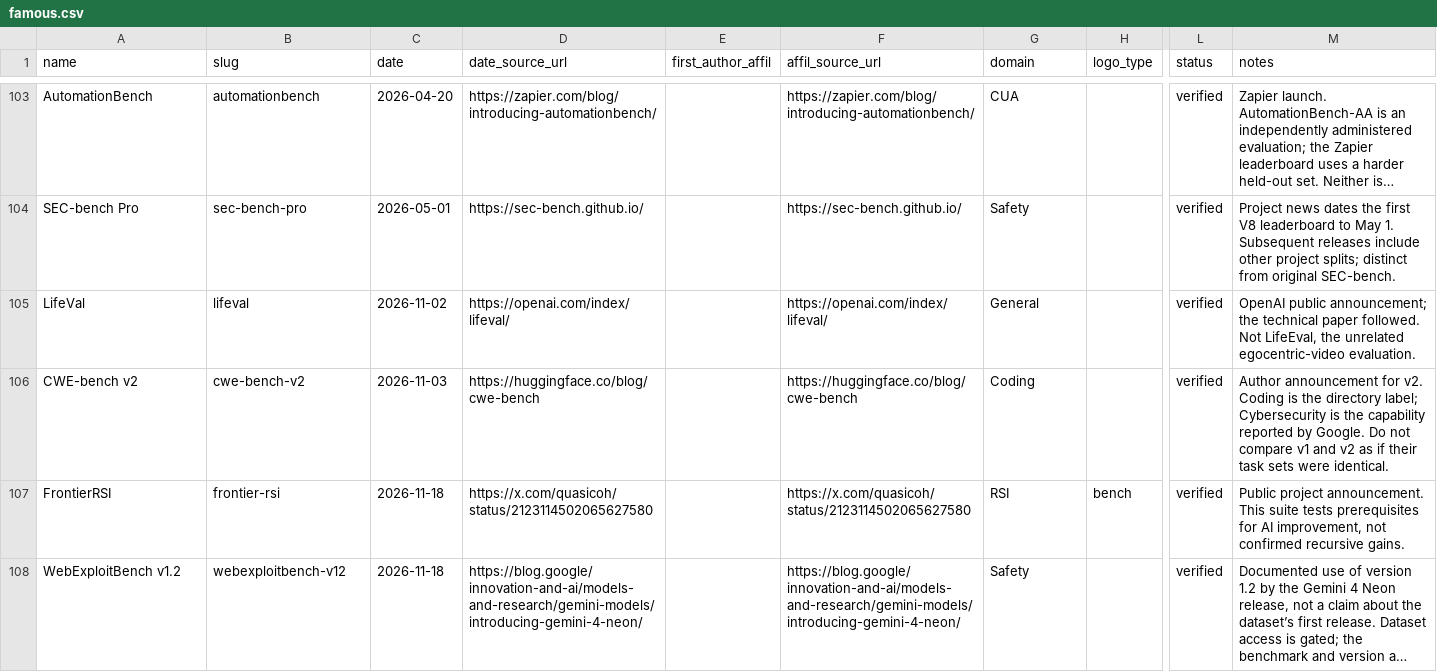
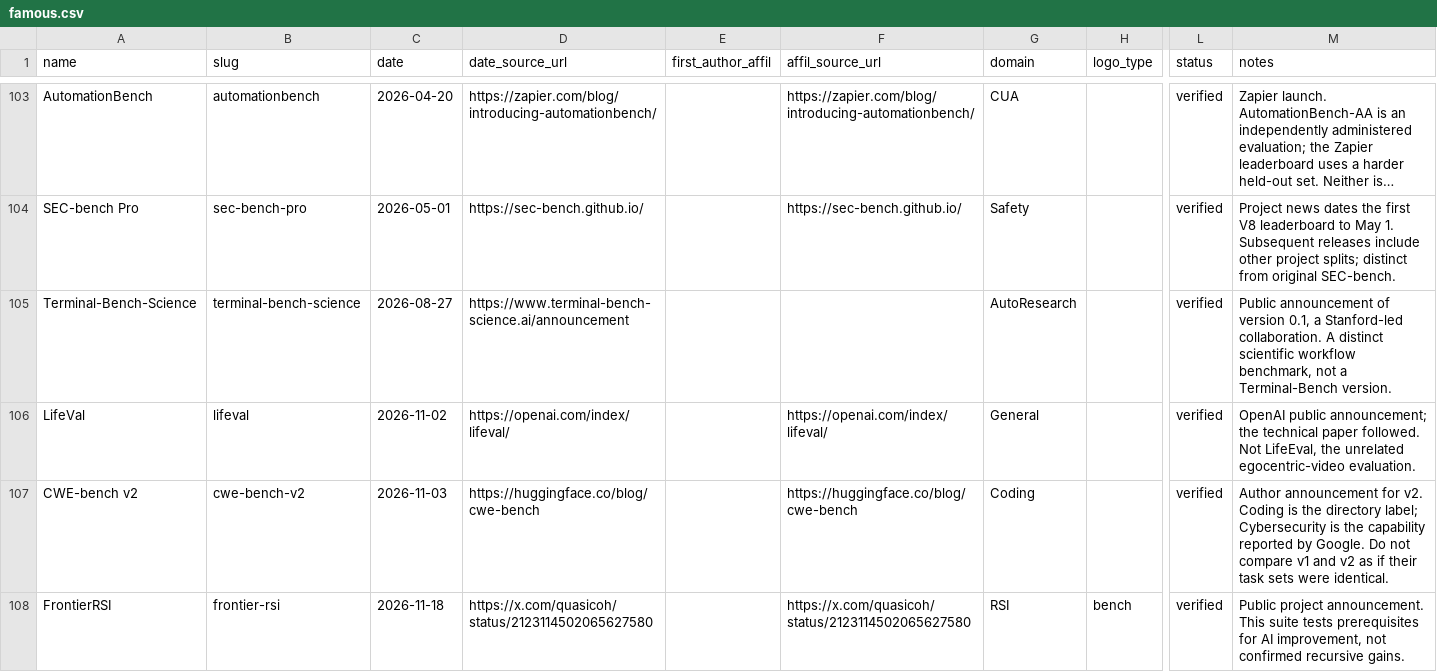
Before and after one commit to yimingshi-cs/awesome-big-bench, a CSV file: data/famous.csv, drawn as a sheet; only a part is shown, gaps mark what is left out; the shorter side is filled out with more unchanged rows; long unchanged cells end in …; rows hold the shown columns only; the diff names each change by its address in the sheet, - before the commit and + after, or states it on an @@ line.

```diff
--- a/data/famous.csv
+++ b/data/famous.csv
+row 105: Terminal-Bench-Science | terminal-bench-science | 2026-08-27 | https://www.terminal-bench-science.ai/announcement |  |  | AutoResearch |  | verified | Public announcement of version 0.1, a Stanford-led collaboration. A distinct scientific workflow benchmark, not a Terminal-Bench version.
```
Also changed, not shown: data/catalog_tasks.csv, verification/flagships/site-coverage.csv, 12 other files.
